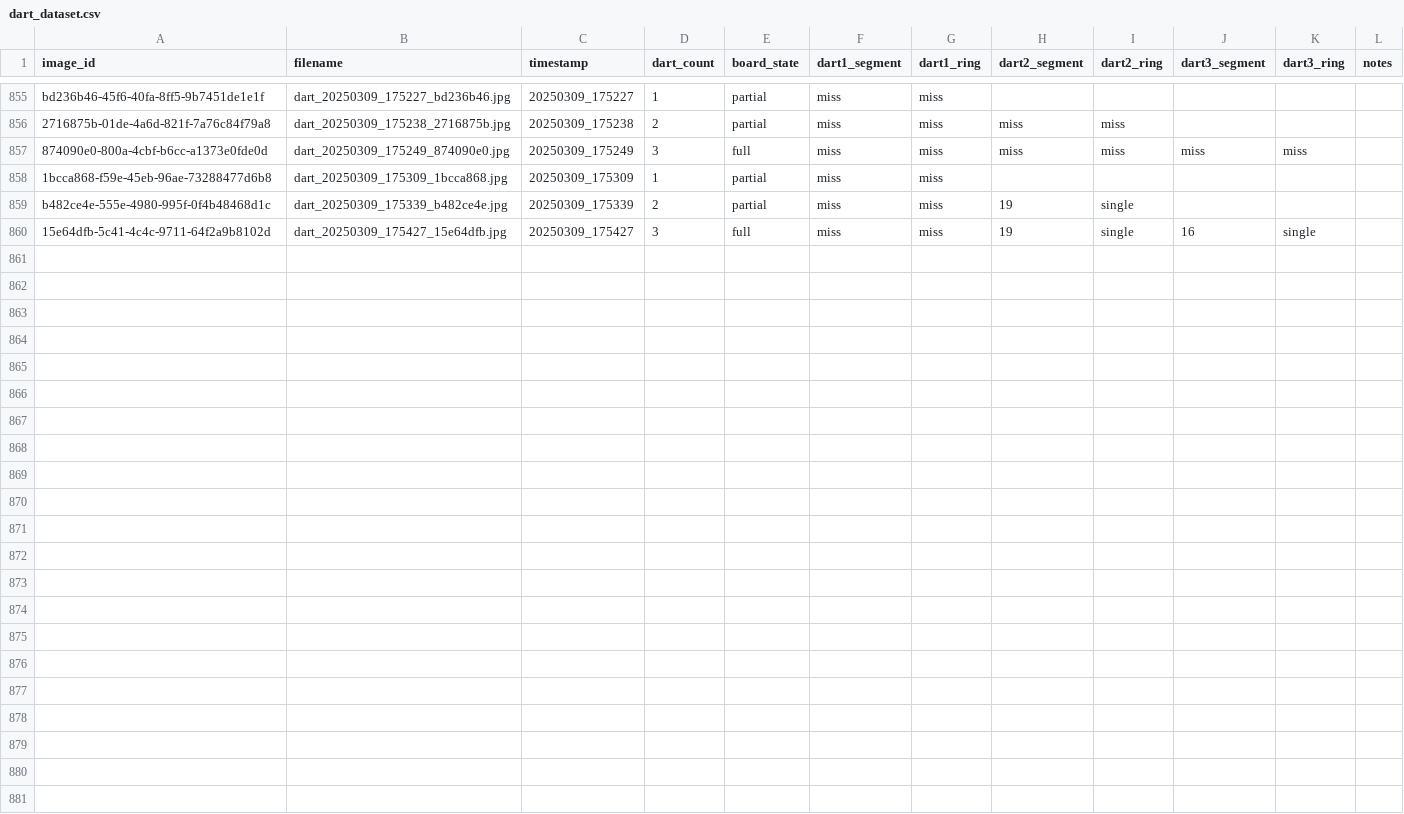
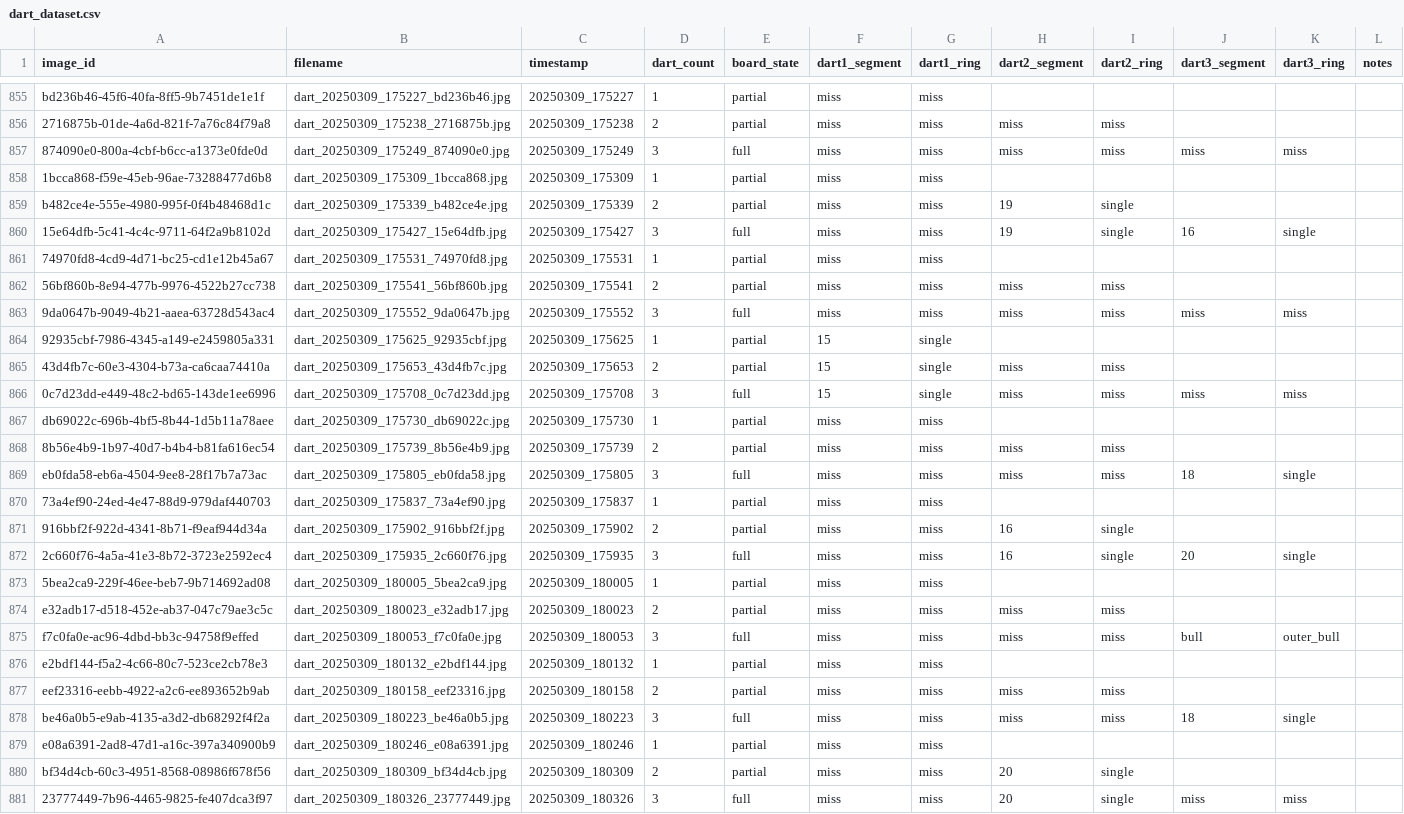
Before and after one commit to RommelTJ/ProjectDartboard, a CSV file: training/dart_dataset.csv, drawn as a sheet; only a part is shown, gaps mark what is left out.

Commit message:
:sparkles: data: Data collection

```diff
--- a/training/dart_dataset.csv
+++ b/training/dart_dataset.csv
@@ -860 +860,22 @@ b482ce4e-555e-4980-995f-0f4b48468d1c,dart_20250309_175339_b482ce4e.jpg,20250309_
 15e64dfb-5c41-4c4c-9711-64f2a9b8102d,dart_20250309_175427_15e64dfb.jpg,20250309_175427,3,full,miss,miss,19,single,16,single,
+74970fd8-4cd9-4d71-bc25-cd1e12b45a67,dart_20250309_175531_74970fd8.jpg,20250309_175531,1,partial,miss,miss,,,,,
+56bf860b-8e94-477b-9976-4522b27cc738,dart_20250309_175541_56bf860b.jpg,20250309_175541,2,partial,miss,miss,miss,miss,,,
+9da0647b-9049-4b21-aaea-63728d543ac4,dart_20250309_175552_9da0647b.jpg,20250309_175552,3,full,miss,miss,miss,miss,miss,miss,
+92935cbf-7986-4345-a149-e2459805a331,dart_20250309_175625_92935cbf.jpg,20250309_175625,1,partial,15,single,,,,,
+43d4fb7c-60e3-4304-b73a-ca6caa74410a,dart_20250309_175653_43d4fb7c.jpg,20250309_175653,2,partial,15,single,miss,miss,,,
+0c7d23dd-e449-48c2-bd65-143de1ee6996,dart_20250309_175708_0c7d23dd.jpg,20250309_175708,3,full,15,single,miss,miss,miss,miss,
+db69022c-696b-4bf5-8b44-1d5b11a78aee,dart_20250309_175730_db69022c.jpg,20250309_175730,1,partial,miss,miss,,,,,
+8b56e4b9-1b97-40d7-b4b4-b81fa616ec54,dart_20250309_175739_8b56e4b9.jpg,20250309_175739,2,partial,miss,miss,miss,miss,,,
+eb0fda58-eb6a-4504-9ee8-28f17b7a73ac,dart_20250309_175805_eb0fda58.jpg,20250309_175805,3,full,miss,miss,miss,miss,18,single,
+73a4ef90-24ed-4e47-88d9-979daf440703,dart_20250309_175837_73a4ef90.jpg,20250309_175837,1,partial,miss,miss,,,,,
+916bbf2f-922d-4341-8b71-f9eaf944d34a,dart_20250309_175902_916bbf2f.jpg,20250309_175902,2,partial,miss,miss,16,single,,,
+2c660f76-4a5a-41e3-8b72-3723e2592ec4,dart_20250309_175935_2c660f76.jpg,20250309_175935,3,full,miss,miss,16,single,20,single,
+5bea2ca9-229f-46ee-beb7-9b714692ad08,dart_20250309_180005_5bea2ca9.jpg,20250309_180005,1,partial,miss,miss,,,,,
+e32adb17-d518-452e-ab37-047c79ae3c5c,dart_20250309_180023_e32adb17.jpg,20250309_180023,2,partial,miss,miss,miss,miss,,,
+f7c0fa0e-ac96-4dbd-bb3c-94758f9effed,dart_20250309_180053_f7c0fa0e.jpg,20250309_180053,3,full,miss,miss,miss,miss,bull,outer_bull,
+e2bdf144-f5a2-4c66-80c7-523ce2cb78e3,dart_20250309_180132_e2bdf144.jpg,20250309_180132,1,partial,miss,miss,,,,,
+eef23316-eebb-4922-a2c6-ee893652b9ab,dart_20250309_180158_eef23316.jpg,20250309_180158,2,partial,miss,miss,miss,miss,,,
+be46a0b5-e9ab-4135-a3d2-db68292f4f2a,dart_20250309_180223_be46a0b5.jpg,20250309_180223,3,full,miss,miss,miss,miss,18,single,
+e08a6391-2ad8-47d1-a16c-397a340900b9,dart_20250309_180246_e08a6391.jpg,20250309_180246,1,partial,miss,miss,,,,,
+bf34d4cb-60c3-4951-8568-08986f678f56,dart_20250309_180309_bf34d4cb.jpg,20250309_180309,2,partial,miss,miss,20,single,,,
+23777449-7b96-4465-9825-fe407dca3f97,dart_20250309_180326_23777449.jpg,20250309_180326,3,full,miss,miss,20,single,miss,miss,
```
